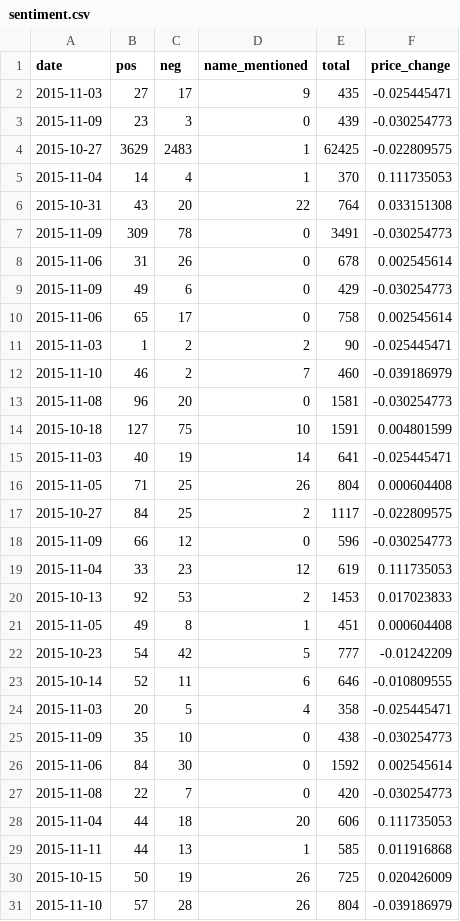
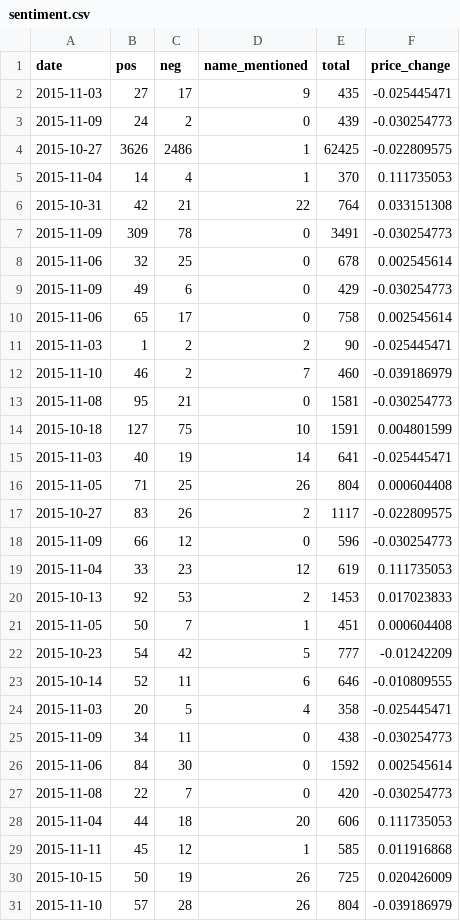
Before and after one commit to danielgallegoso/StockPredictor, a CSV file: tsla/sentiment.csv, drawn as a sheet; only a part is shown; the diff covers the shown part only.

```diff
--- a/tsla/sentiment.csv
+++ b/tsla/sentiment.csv
@@ -2,8 +2,8 @@ date,pos,neg,name_mentioned,total,price_change
 2015-11-03,27,17,9,435,-0.025445471
-2015-11-09,23,3,0,439,-0.030254773
-2015-10-27,3629,2483,1,62425,-0.022809575
+2015-11-09,24,2,0,439,-0.030254773
+2015-10-27,3626,2486,1,62425,-0.022809575
 2015-11-04,14,4,1,370,0.111735053
-2015-10-31,43,20,22,764,0.033151308
+2015-10-31,42,21,22,764,0.033151308
 2015-11-09,309,78,0,3491,-0.030254773
-2015-11-06,31,26,0,678,0.002545614
+2015-11-06,32,25,0,678,0.002545614
 2015-11-09,49,6,0,429,-0.030254773
@@ -12,3 +12,3 @@ date,pos,neg,name_mentioned,total,price_change
 2015-11-10,46,2,7,460,-0.039186979
-2015-11-08,96,20,0,1581,-0.030254773
+2015-11-08,95,21,0,1581,-0.030254773
 2015-10-18,127,75,10,1591,0.004801599
@@ -16,3 +16,3 @@ date,pos,neg,name_mentioned,total,price_change
 2015-11-05,71,25,26,804,0.000604408
-2015-10-27,84,25,2,1117,-0.022809575
+2015-10-27,83,26,2,1117,-0.022809575
 2015-11-09,66,12,0,596,-0.030254773
@@ -20,3 +20,3 @@ date,pos,neg,name_mentioned,total,price_change
 2015-10-13,92,53,2,1453,0.017023833
-2015-11-05,49,8,1,451,0.000604408
+2015-11-05,50,7,1,451,0.000604408
 2015-10-23,54,42,5,777,-0.01242209
@@ -24,3 +24,3 @@ date,pos,neg,name_mentioned,total,price_change
 2015-11-03,20,5,4,358,-0.025445471
-2015-11-09,35,10,0,438,-0.030254773
+2015-11-09,34,11,0,438,-0.030254773
 2015-11-06,84,30,0,1592,0.002545614
@@ -28,3 +28,3 @@ date,pos,neg,name_mentioned,total,price_change
 2015-11-04,44,18,20,606,0.111735053
-2015-11-11,44,13,1,585,0.011916868
+2015-11-11,45,12,1,585,0.011916868
 2015-10-15,50,19,26,725,0.020426009
```
Also changed, not shown: 22 edited cells elsewhere in this file, aapl/sentiment.csv, amzn/sentiment.csv, 1 other file.
